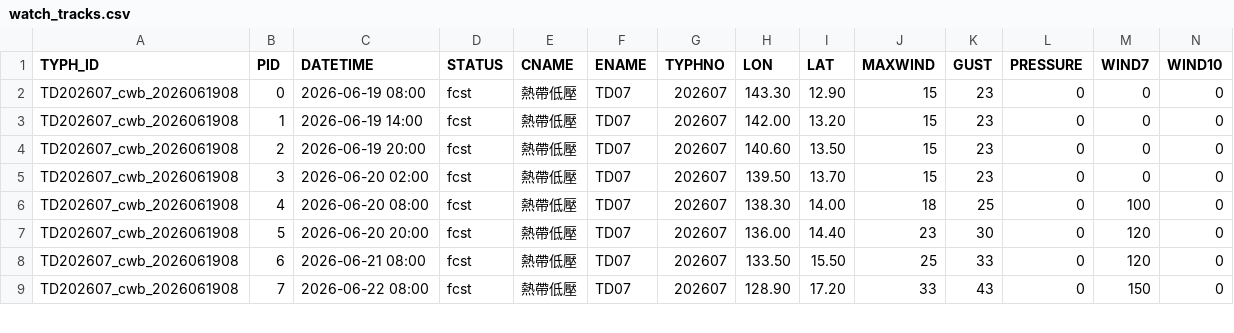
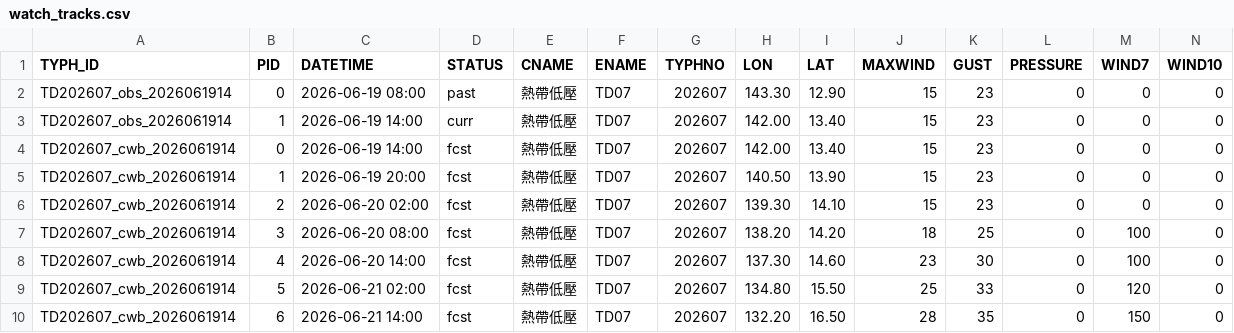
Before and after one commit to gyrreegr/tysat, a CSV file: watch_tracks.csv, drawn as a sheet; only a part is shown; addresses are those after the commit; rows hold the shown columns only; the diff covers the shown part only; the diff names each change by its address in the sheet, - before the commit and + after, or states it on an @@ line.

```diff
--- a/watch_tracks.csv
+++ b/watch_tracks.csv
-A2 (TYPH_ID): TD202607_cwb_2026061908
+A2 (TYPH_ID): TD202607_obs_2026061914
-D2 (STATUS): fcst
+D2 (STATUS): past
+row 3: TD202607_obs_2026061914 | 1 | 2026-06-19 14:00 | curr | 熱帶低壓 | TD07 | 202607 | 142.00 | 13.40 | 15 | 23 | 0 | 0 | 0
-A4:A10 (TYPH_ID): TD202607_cwb_2026061908
+A4:A10 (TYPH_ID): TD202607_cwb_2026061914
-B4 (PID): 1
+B4 (PID): 0
-I4 (LAT): 13.20
+I4 (LAT): 13.40
-B5 (PID): 2
+B5 (PID): 1
-H5 (LON): 140.60
+H5 (LON): 140.50
-I5 (LAT): 13.50
+I5 (LAT): 13.90
-B6 (PID): 3
+B6 (PID): 2
-H6 (LON): 139.50
+H6 (LON): 139.30
-I6 (LAT): 13.70
+I6 (LAT): 14.10
-B7 (PID): 4
+B7 (PID): 3
-H7 (LON): 138.30
+H7 (LON): 138.20
-I7 (LAT): 14.00
+I7 (LAT): 14.20
-B8 (PID): 5
+B8 (PID): 4
-C8 (DATETIME): 2026-06-20 20:00
+C8 (DATETIME): 2026-06-20 14:00
-H8 (LON): 136.00
+H8 (LON): 137.30
-I8 (LAT): 14.40
+I8 (LAT): 14.60
-M8 (WIND7): 120
+M8 (WIND7): 100
-B9 (PID): 6
+B9 (PID): 5
-C9 (DATETIME): 2026-06-21 08:00
+C9 (DATETIME): 2026-06-21 02:00
-H9 (LON): 133.50
+H9 (LON): 134.80
-B10 (PID): 7
+B10 (PID): 6
-C10 (DATETIME): 2026-06-22 08:00
+C10 (DATETIME): 2026-06-21 14:00
-H10 (LON): 128.90
+H10 (LON): 132.20
-I10 (LAT): 17.20
+I10 (LAT): 16.50
-J10 (MAXWIND): 33
+J10 (MAXWIND): 28
-K10 (GUST): 43
+K10 (GUST): 35
```
Also changed, not shown: 19 edited cells elsewhere in this file, 2 other files.
